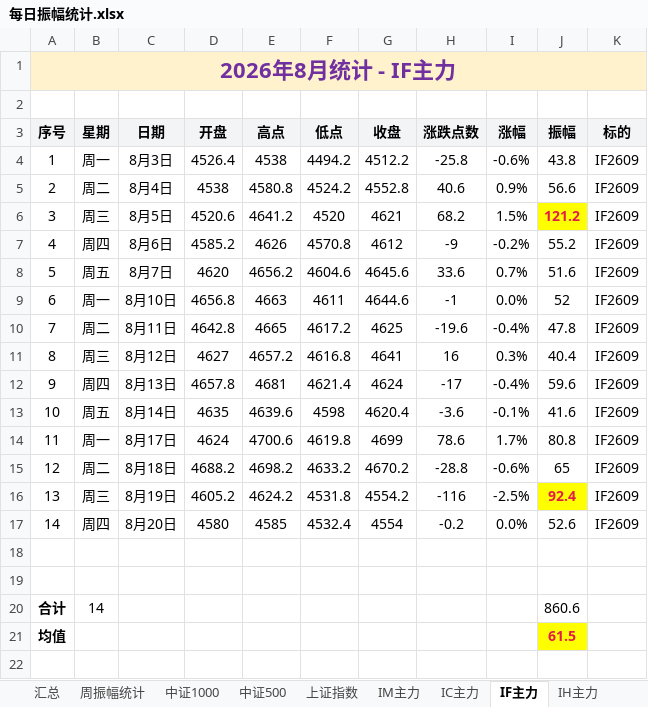
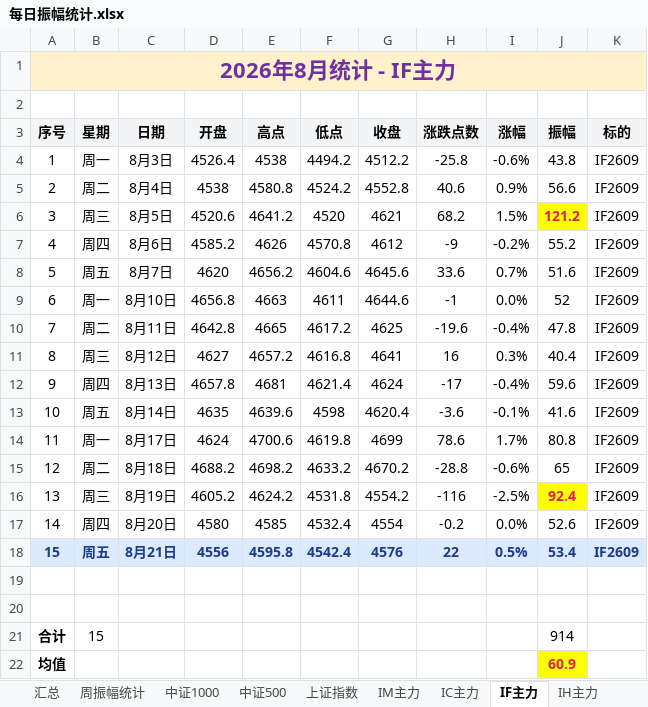
Before and after one commit to iputao-design/futures-amplitude-web, an Excel workbook: 每日振幅统计.xlsx, sheet IF主力, drawn as a sheet; values as stored, in another font and other column widths than the file's, no borders; removed rows and columns are numbered as before the commit, all else as after; the diff names each change by its address in the sheet, - before the commit and + after, or states it on an @@ line.

```diff
--- a/每日振幅统计.xlsx (sheet IF主力)
+++ b/每日振幅统计.xlsx (sheet IF主力)
+row 18: 15 | 周五 | 8月21日 | 4556 | 4595.8 | 4542.4 | 4576 | 22 | 0.5% | 53.4 | IF2609
-row 20: 合计 | 14 |  |  |  |  |  |  |  | 860.6
+row 21: 合计 | 15 |  |  |  |  |  |  |  | 914
-J22 (振幅): 61.5
+J22 (振幅): 60.9
```
Also changed, not shown: sheet 汇总, sheet IC主力, sheet IH主力, sheet 周振幅统计, 每日振幅统计_2026.xlsx, 5 other files.
